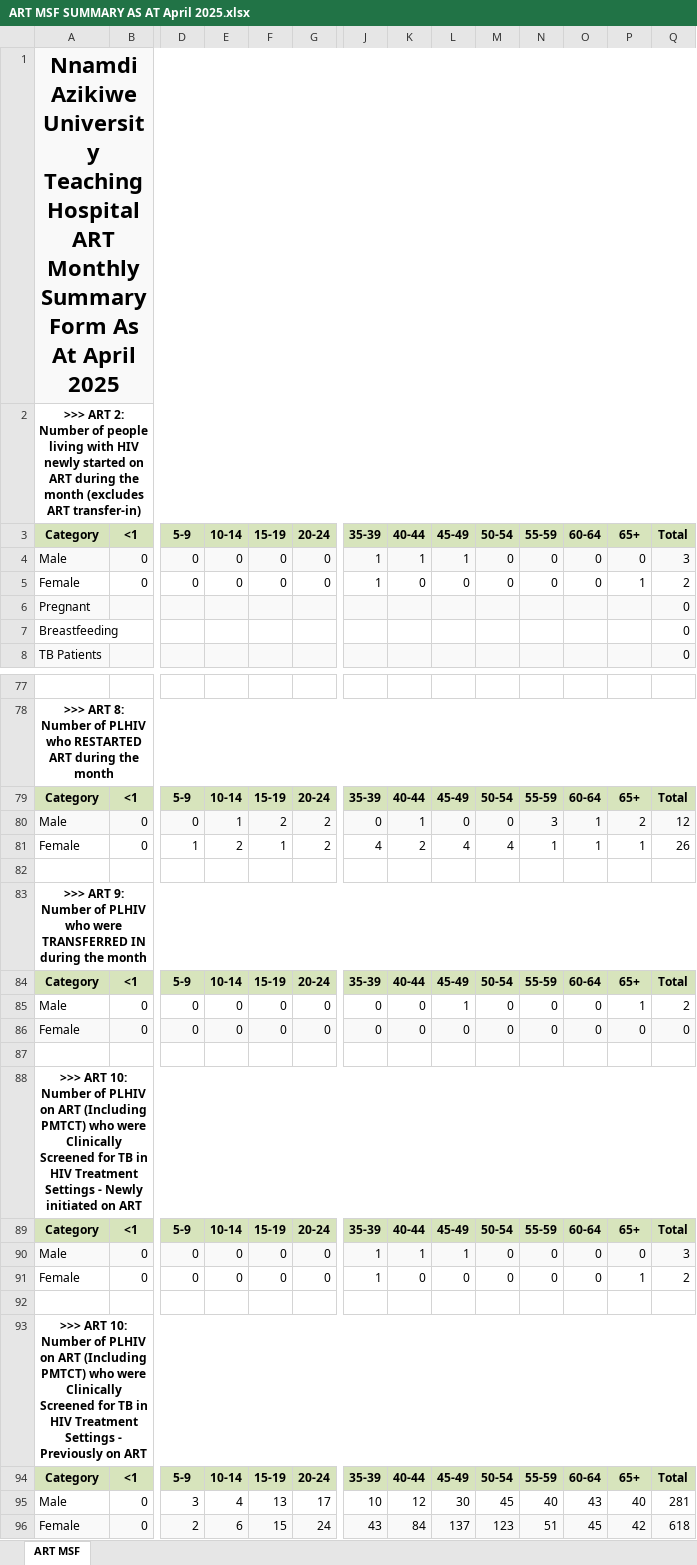
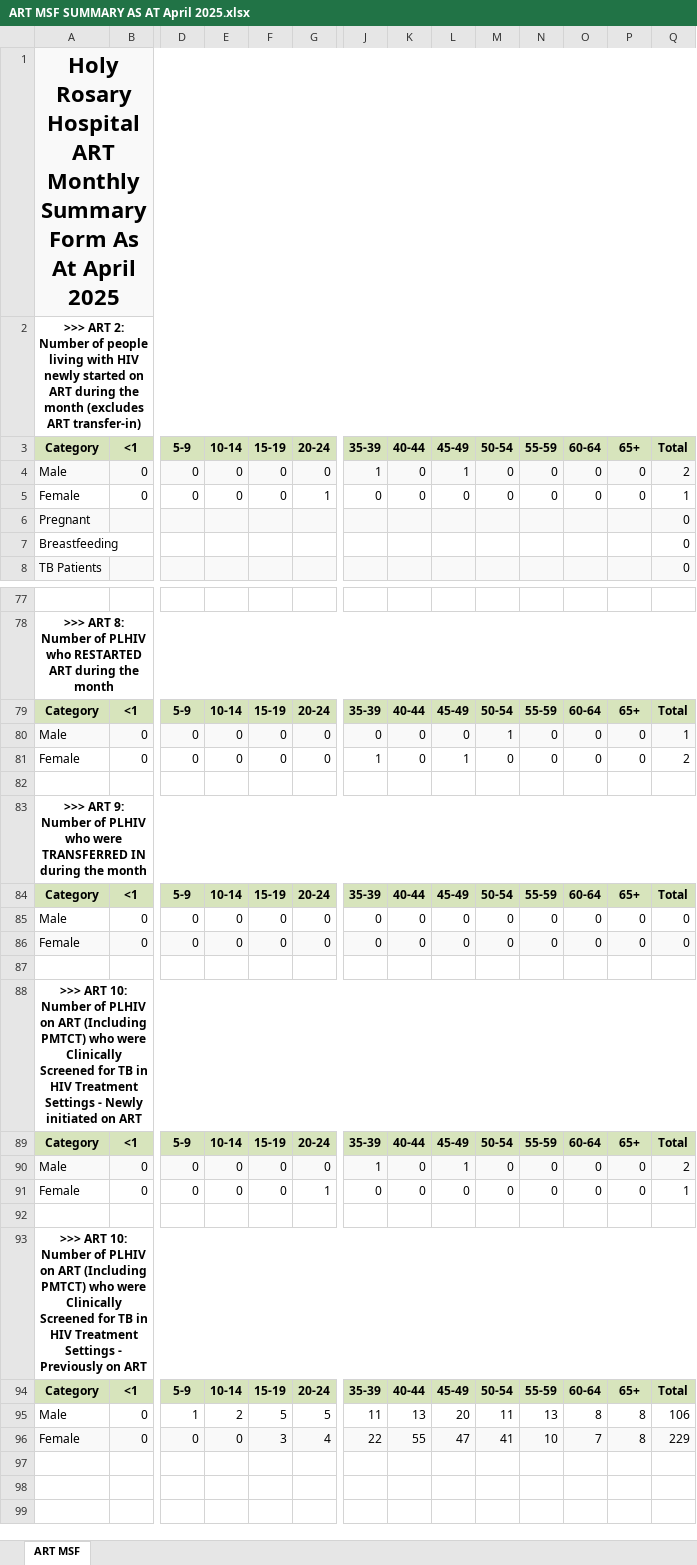
Before and after one commit to Netocodez/MSF-Calculator, an Excel workbook: ART MSF SUMMARY AS AT April 2025.xlsx, sheet ART MSF, drawn as a sheet; only a part is shown, gaps mark what is left out; values as stored, in another font and other column widths than the file's, no borders; removed rows and columns are numbered as before the commit, all else as after; rows hold the shown columns only; the diff covers the shown part only; the diff names each change by its address in the sheet, - before the commit and + after, or states it on an @@ line.

```diff
--- a/ART MSF SUMMARY AS AT April 2025.xlsx (sheet ART MSF)
+++ b/ART MSF SUMMARY AS AT April 2025.xlsx (sheet ART MSF)
-A1: Nnamdi Azikiwe University Teaching Hospital ART…
+A1: Holy Rosary Hospital ART…
-K4: 1
+K4: 0
-Q4: 3
+Q4: 2
-G5: 0
+G5: 1
-J5: 1
+J5: 0
-P5: 1
+P5: 0
-Q5: 2
+Q5: 1
-E80: 1
+E80: 0
-F80: 2
+F80: 0
-G80: 2
+G80: 0
-K80: 1
+K80: 0
-M80: 0
+M80: 1
-N80: 3
+N80: 0
-O80: 1
+O80: 0
-P80: 2
+P80: 0
-Q80: 12
+Q80: 1
-row 81: Female | 0 | 1 | 2 | 1 | 2 | 4 | 2 | 4 | 4 | 1 | 1 | 1 | 26
+row 81: Female | 0 | 0 | 0 | 0 | 0 | 1 | 0 | 1 | 0 | 0 | 0 | 0 | 2
-L85: 1
+L85: 0
-P85: 1
+P85: 0
-Q85: 2
+Q85: 0
-K90: 1
+K90: 0
-Q90: 3
+Q90: 2
-G91: 0
+G91: 1
-J91: 1
+J91: 0
-P91: 1
+P91: 0
-Q91: 2
+Q91: 1
-row 95: Male | 0 | 3 | 4 | 13 | 17 | 10 | 12 | 30 | 45 | 40 | 43 | 40 | 281
-row 96: Female | 0 | 2 | 6 | 15 | 24 | 43 | 84 | 137 | 123 | 51 | 45 | 42 | 618
+row 95: Male | 0 | 1 | 2 | 5 | 5 | 11 | 13 | 20 | 11 | 13 | 8 | 8 | 106
+row 96: Female | 0 | 0 | 0 | 3 | 4 | 22 | 55 | 47 | 41 | 10 | 7 | 8 | 229
```
Also changed, not shown: 10 added rows, 10 removed rows and 61 edited cells elsewhere in this sheet, 2 other files.
